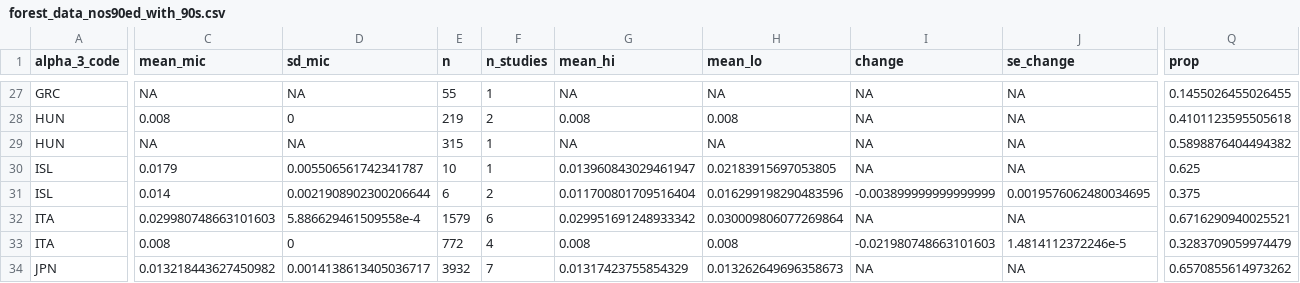
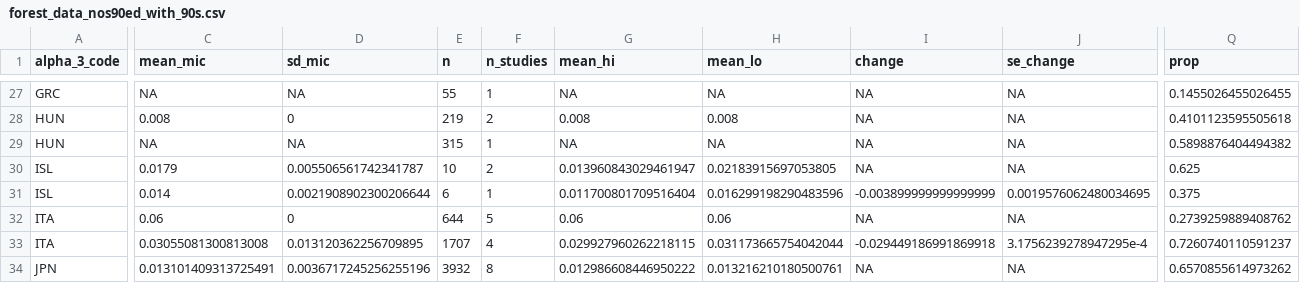
Before and after one commit to Infectious-Diseases-Data-Observatory/strep_pyogenes_review, a CSV file: data/output/forest_data_nos90ed_with_90s.csv, drawn as a sheet; only a part is shown, gaps mark what is left out; the diff covers the shown part only; the diff names each change by its address in the sheet, - before the commit and + after, or states it on an @@ line.

```diff
--- a/data/output/forest_data_nos90ed_with_90s.csv
+++ b/data/output/forest_data_nos90ed_with_90s.csv
-F30 (n_studies): 1
+F30 (n_studies): 2
-F31 (n_studies): 2
+F31 (n_studies): 1
-C32 (mean_mic): 0.029980748663101603
+C32 (mean_mic): 0.06
-D32 (sd_mic): 5.886629461509558e-4
+D32 (sd_mic): 0
-E32 (n): 1579
+E32 (n): 644
-F32 (n_studies): 6
+F32 (n_studies): 5
-G32 (mean_hi): 0.029951691248933342
+G32 (mean_hi): 0.06
-H32 (mean_lo): 0.030009806077269864
+H32 (mean_lo): 0.06
-Q32 (prop): 0.6716290940025521
+Q32 (prop): 0.2739259889408762
-C33 (mean_mic): 0.008
+C33 (mean_mic): 0.03055081300813008
-D33 (sd_mic): 0
+D33 (sd_mic): 0.013120362256709895
-E33 (n): 772
+E33 (n): 1707
-G33 (mean_hi): 0.008
+G33 (mean_hi): 0.029927960262218115
-H33 (mean_lo): 0.008
+H33 (mean_lo): 0.031173665754042044
-I33 (change): -0.021980748663101603
+I33 (change): -0.029449186991869918
-J33 (se_change): 1.4814112372246e-5
+J33 (se_change): 3.1756239278947295e-4
-Q33 (prop): 0.3283709059974479
+Q33 (prop): 0.7260740110591237
-C34 (mean_mic): 0.013218443627450982
+C34 (mean_mic): 0.013101409313725491
-D34 (sd_mic): 0.0014138613405036717
+D34 (sd_mic): 0.0036717245256255196
-F34 (n_studies): 7
+F34 (n_studies): 8
-G34 (mean_hi): 0.01317423755854329
+G34 (mean_hi): 0.012986608446950222
-H34 (mean_lo): 0.013262649696358673
+H34 (mean_lo): 0.013216210180500761
```
Also changed, not shown: 94 edited cells elsewhere in this file, data/gas_90.csv, data/gas_nos_nintied.csv, 5 other files.
